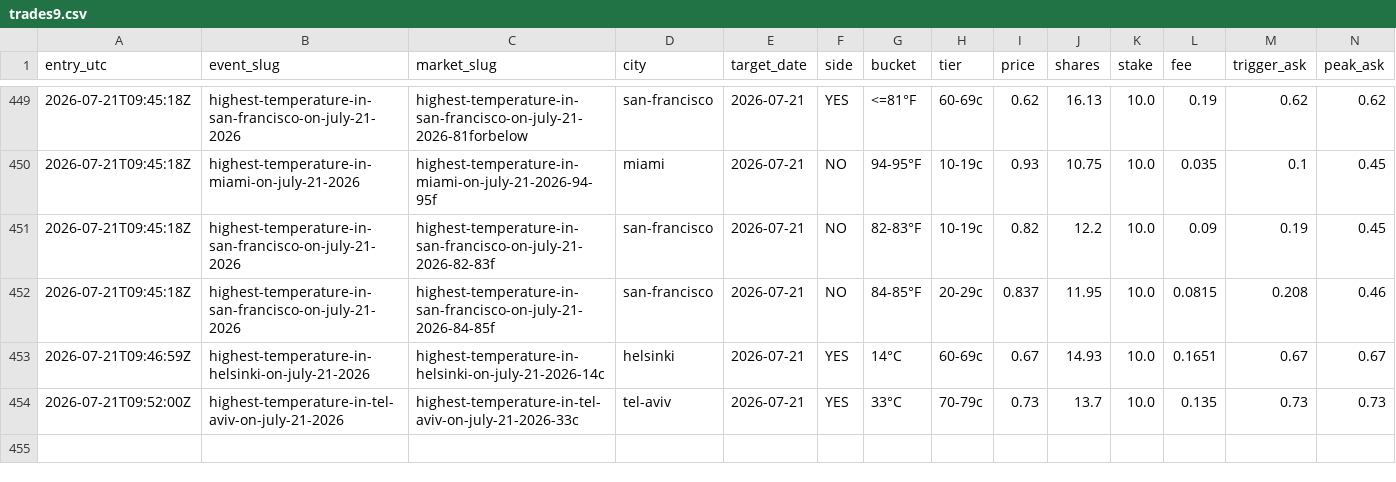
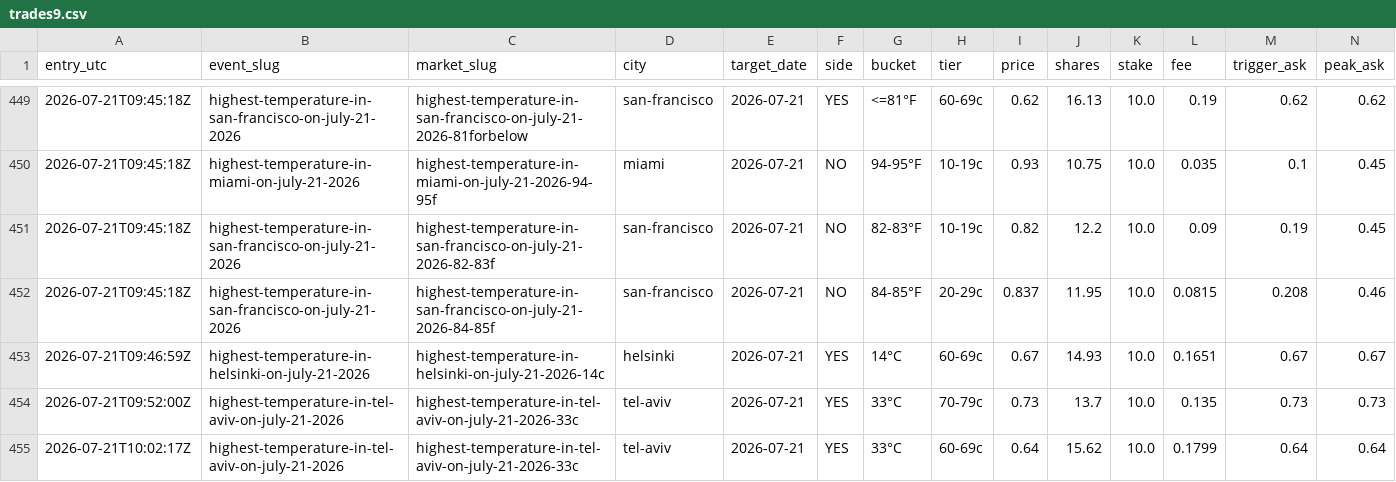
Before and after one commit to caohainguyen103-coder/temp-tracker, a CSV file: data/trades9.csv, drawn as a sheet; only a part is shown, gaps mark what is left out; rows hold the shown columns only; the diff names each change by its address in the sheet, - before the commit and + after, or states it on an @@ line.

```diff
--- a/data/trades9.csv
+++ b/data/trades9.csv
+row 455: 2026-07-21T10:02:17Z | highest-temperature-in-tel-aviv-on-july-21-2026 | highest-temperature-in-tel-aviv-on-july-21-2026-33c | tel-aviv | 2026-07-21 | YES | 33°C | 60-69c | 0.64 | 15.62 | 10.0 | 0.1799 | 0.64 | 0.64
```
Also changed, not shown: data/cd14_price_hist.csv, data/cd15_price_hist.csv, 2 other files.
